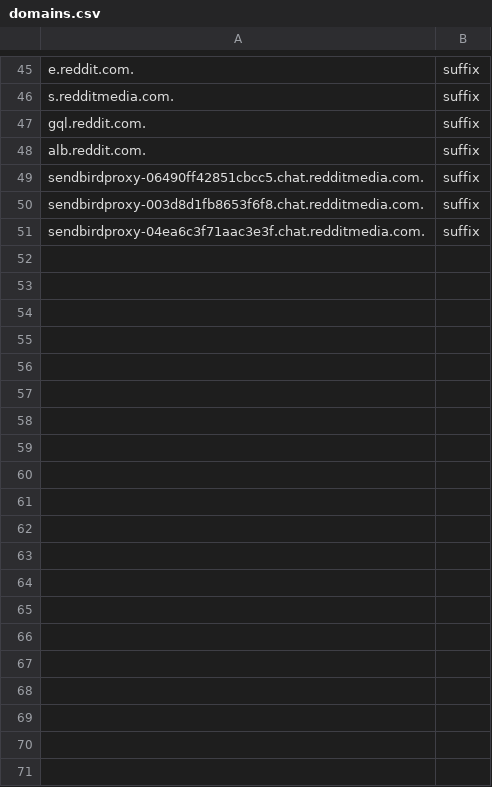
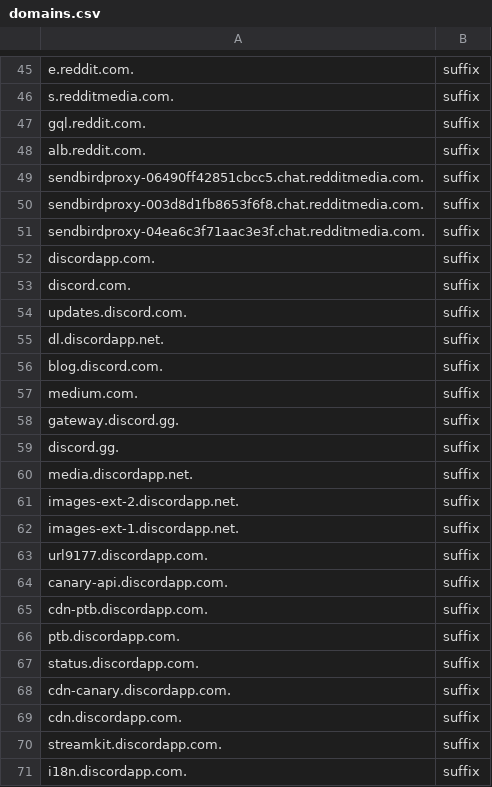
Before and after one commit to cloudslsw/sniproxy, a CSV file: domains.csv, drawn as a sheet; only a part is shown, gaps mark what is left out; the diff covers the shown part only; the diff names each change by its address in the sheet, - before the commit and + after, or states it on an @@ line.

Commit message:
Update domains.csv

```diff
--- a/domains.csv
+++ b/domains.csv
+row 52: discordapp.com. | suffix
+row 53: discord.com. | suffix
+row 54: updates.discord.com. | suffix
+row 55: dl.discordapp.net. | suffix
+row 56: blog.discord.com. | suffix
+row 57: medium.com. | suffix
+row 58: gateway.discord.gg. | suffix
+row 59: discord.gg. | suffix
+row 60: media.discordapp.net. | suffix
+row 61: images-ext-2.discordapp.net. | suffix
+row 62: images-ext-1.discordapp.net. | suffix
+row 63: url9177.discordapp.com. | suffix
+row 64: canary-api.discordapp.com. | suffix
+row 65: cdn-ptb.discordapp.com. | suffix
+row 66: ptb.discordapp.com. | suffix
+row 67: status.discordapp.com. | suffix
+row 68: cdn-canary.discordapp.com. | suffix
+row 69: cdn.discordapp.com. | suffix
+row 70: streamkit.discordapp.com. | suffix
+row 71: i18n.discordapp.com. | suffix
```
Also changed, not shown: 22 added rows elsewhere in this file.
